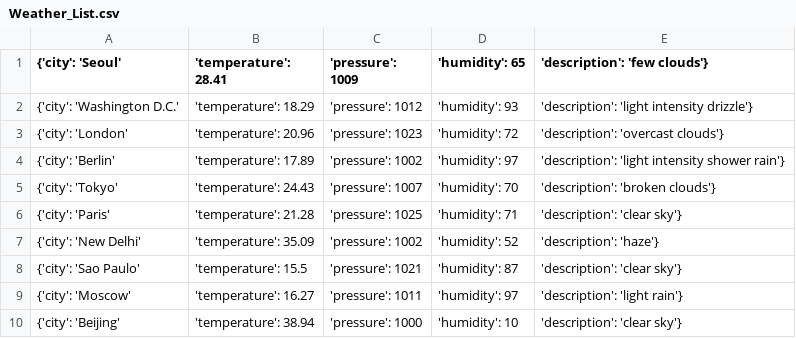
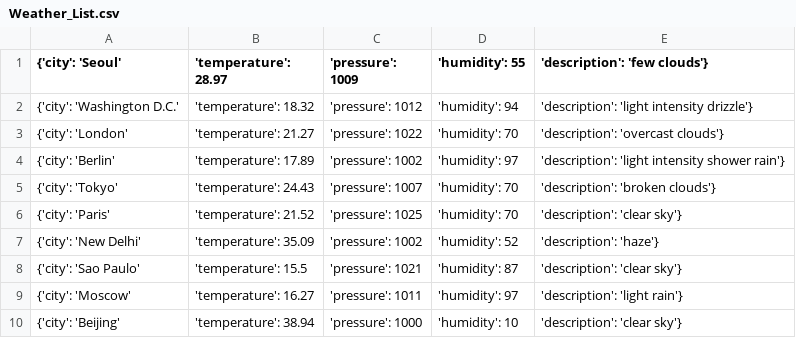
Before and after one commit to Alfie1996/Mega.github.io, a CSV file: Weather_List.csv, drawn as a sheet.

Commit message:
Auto commit at 2023-06-23 09:30:02.466825

```diff
--- a/Weather_List.csv
+++ b/Weather_List.csv
@@ -1,7 +1,7 @@
-{'city': 'Seoul', 'temperature': 28.41, 'pressure': 1009, 'humidity': 65, 'description': 'few clouds'}
-{'city': 'Washington D.C.', 'temperature': 18.29, 'pressure': 1012, 'humidity': 93, 'description': 'light intensity drizzle'}
-{'city': 'London', 'temperature': 20.96, 'pressure': 1023, 'humidity': 72, 'description': 'overcast clouds'}
+{'city': 'Seoul', 'temperature': 28.97, 'pressure': 1009, 'humidity': 55, 'description': 'few clouds'}
+{'city': 'Washington D.C.', 'temperature': 18.32, 'pressure': 1012, 'humidity': 94, 'description': 'light intensity drizzle'}
+{'city': 'London', 'temperature': 21.27, 'pressure': 1022, 'humidity': 70, 'description': 'overcast clouds'}
 {'city': 'Berlin', 'temperature': 17.89, 'pressure': 1002, 'humidity': 97, 'description': 'light intensity shower rain'}
 {'city': 'Tokyo', 'temperature': 24.43, 'pressure': 1007, 'humidity': 70, 'description': 'broken clouds'}
-{'city': 'Paris', 'temperature': 21.28, 'pressure': 1025, 'humidity': 71, 'description': 'clear sky'}
+{'city': 'Paris', 'temperature': 21.52, 'pressure': 1025, 'humidity': 70, 'description': 'clear sky'}
 {'city': 'New Delhi', 'temperature': 35.09, 'pressure': 1002, 'humidity': 52, 'description': 'haze'}
```
